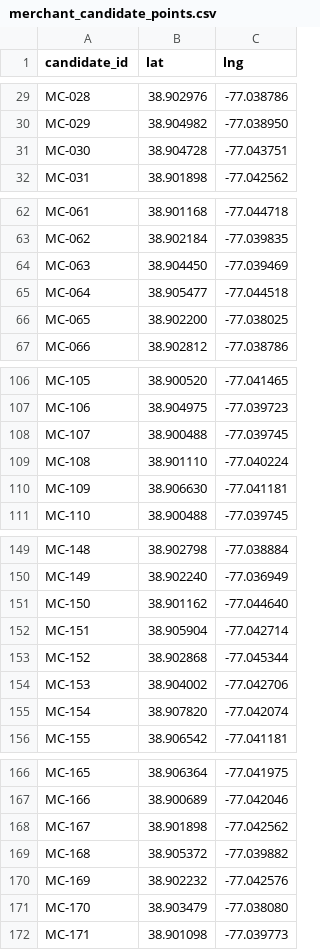
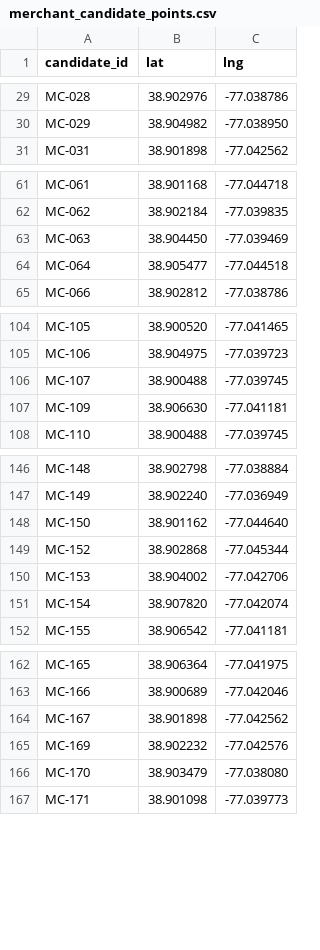
Before and after one commit to finnbutler1/local-goods, a CSV file: data/sources/merchant_candidate_points.csv, drawn as a sheet; only a part is shown, gaps mark what is left out.

```diff
--- a/data/sources/merchant_candidate_points.csv
+++ b/data/sources/merchant_candidate_points.csv
@@ -30,3 +30,2 @@ MC-028,38.902976,-77.038786
 MC-029,38.904982,-77.038950
-MC-030,38.904728,-77.043751
 MC-031,38.901898,-77.042562
@@ -65,3 +64,2 @@ MC-063,38.904450,-77.039469
 MC-064,38.905477,-77.044518
-MC-065,38.902200,-77.038025
 MC-066,38.902812,-77.038786
@@ -108,3 +106,2 @@ MC-106,38.904975,-77.039723
 MC-107,38.900488,-77.039745
-MC-108,38.901110,-77.040224
 MC-109,38.906630,-77.041181
@@ -151,3 +148,2 @@ MC-149,38.902240,-77.036949
 MC-150,38.901162,-77.044640
-MC-151,38.905904,-77.042714
 MC-152,38.902868,-77.045344
@@ -168,3 +164,2 @@ MC-166,38.900689,-77.042046
 MC-167,38.901898,-77.042562
-MC-168,38.905372,-77.039882
 MC-169,38.902232,-77.042576
```
Also changed, not shown: data/merchant_candidates.csv, data/sources/merchant_candidate_activity.csv, 8 other files.
